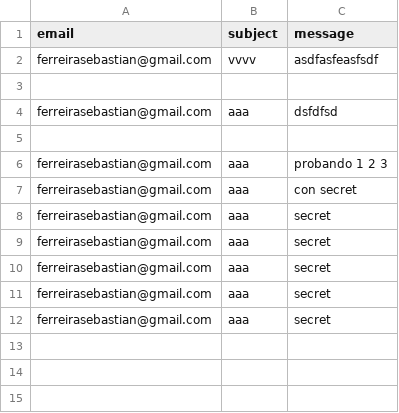
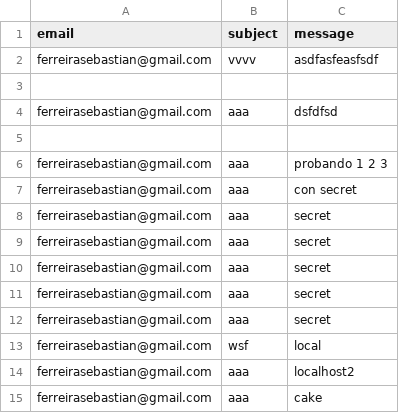
Before and after one commit to sebauru87/Portfo, a CSV file: database.csv, drawn as a sheet.

```diff
--- a/database.csv
+++ b/database.csv
@@ -12 +12,4 @@ ferreirasebastian@gmail.com,aaa,secret
 ferreirasebastian@gmail.com,aaa,secret
+ferreirasebastian@gmail.com,wsf,local
+ferreirasebastian@gmail.com,aaa,localhost2
+ferreirasebastian@gmail.com,aaa,cake
```
Also changed, not shown: 1 other file.
